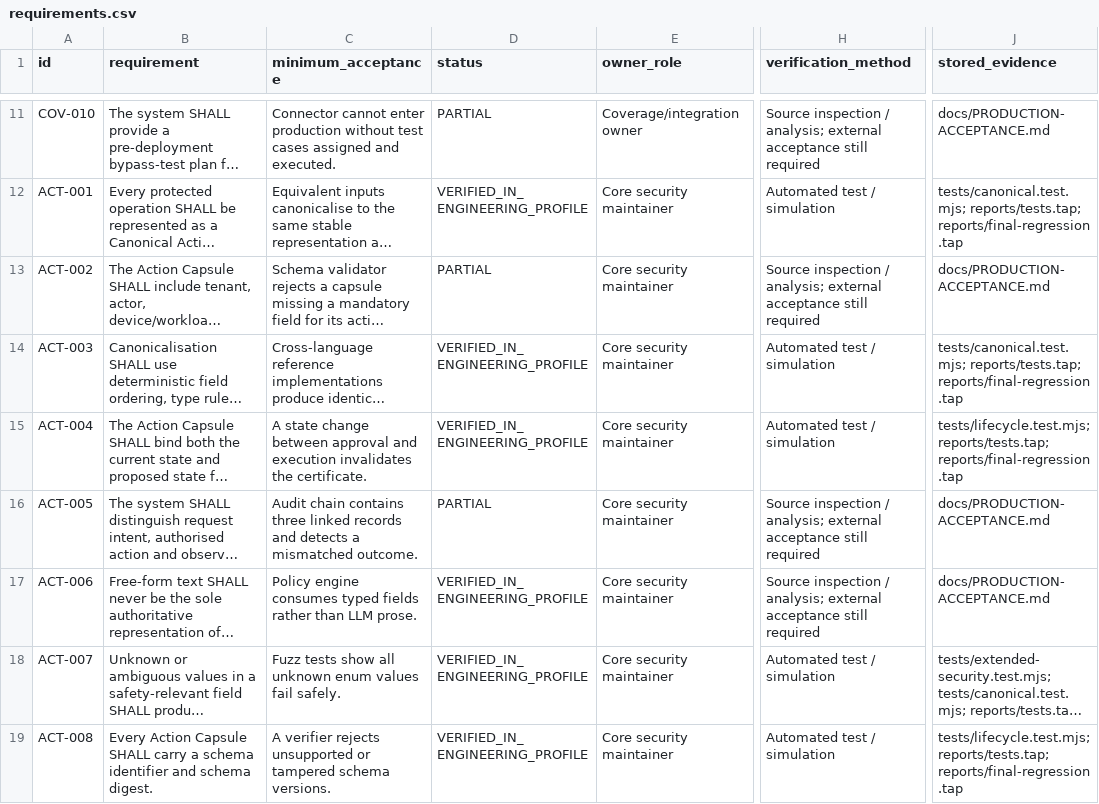
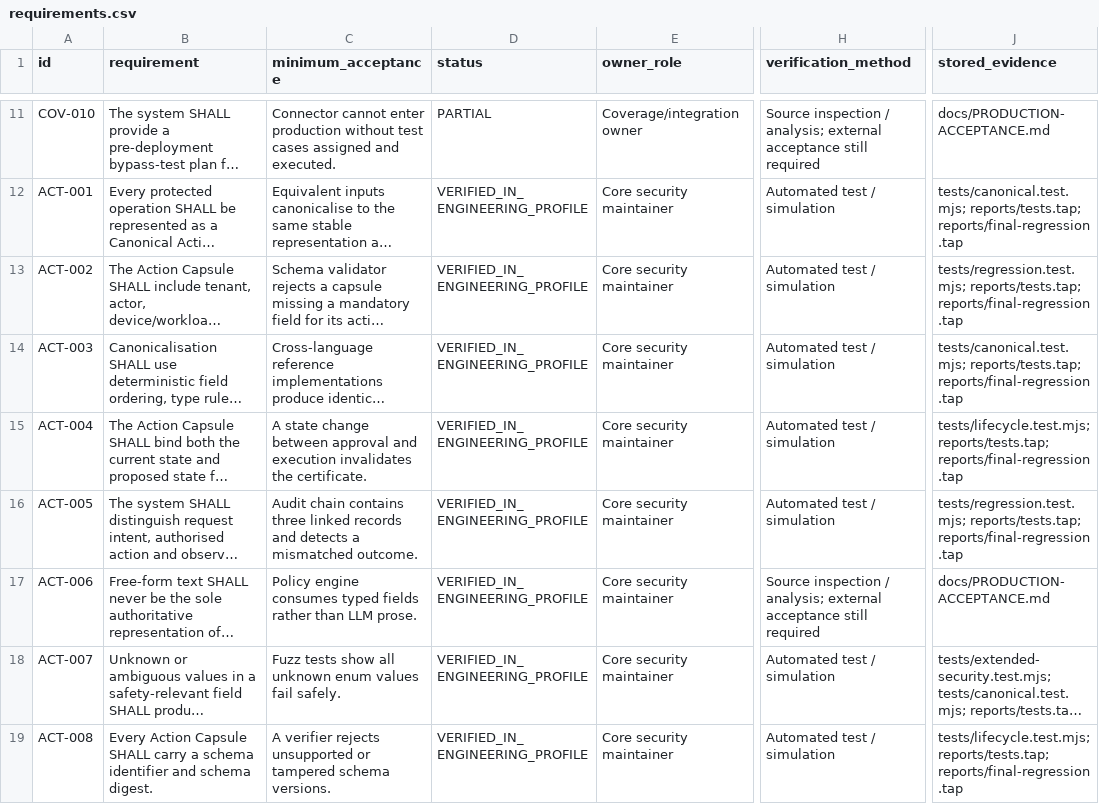
Before and after one commit to cursor066-hub/anti-vi-fishing, a CSV file: docs/requirements.csv, drawn as a sheet; only a part is shown, gaps mark what is left out; long unchanged cells end in …; the diff covers the shown part only; the diff names each change by its address in the sheet, - before the commit and + after, or states it on an @@ line.

```diff
--- a/docs/requirements.csv
+++ b/docs/requirements.csv
-D13 (status): PARTIAL
+D13 (status): VERIFIED_IN_ENGINEERING_PROFILE
-H13 (verification_method): Source inspection / analysis; external acceptance still required
+H13 (verification_method): Automated test / simulation
-J13 (stored_evidence): docs/PRODUCTION-ACCEPTANCE.md
+J13 (stored_evidence): tests/regression.test.mjs; reports/tests.tap; reports/final-regression.tap
-D16 (status): PARTIAL
+D16 (status): VERIFIED_IN_ENGINEERING_PROFILE
-H16 (verification_method): Source inspection / analysis; external acceptance still required
+H16 (verification_method): Automated test / simulation
-J16 (stored_evidence): docs/PRODUCTION-ACCEPTANCE.md
+J16 (stored_evidence): tests/regression.test.mjs; reports/tests.tap; reports/final-regression.tap
```
Also changed, not shown: 28 edited cells elsewhere in this file, 9 other files.
